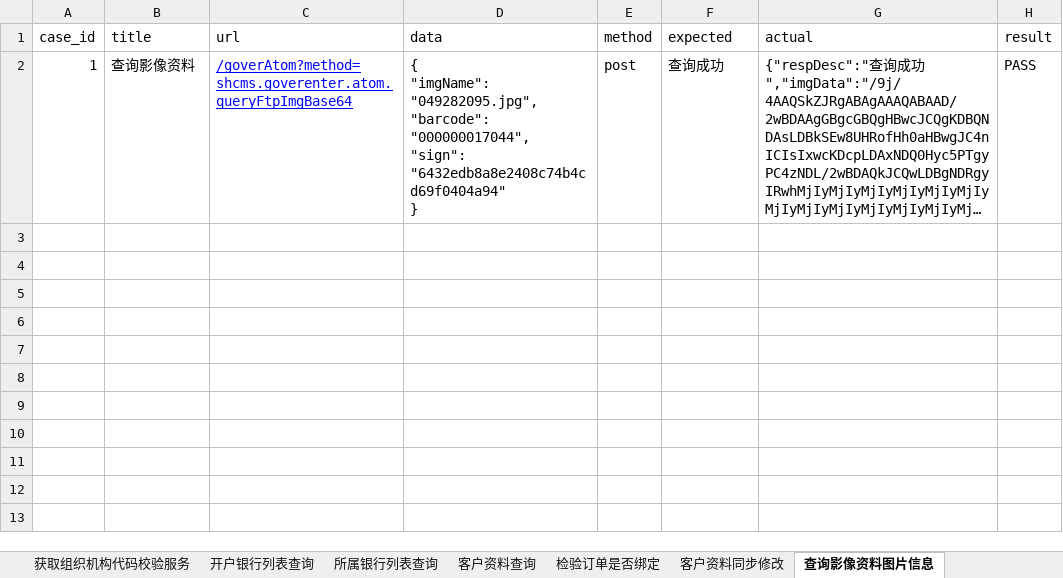
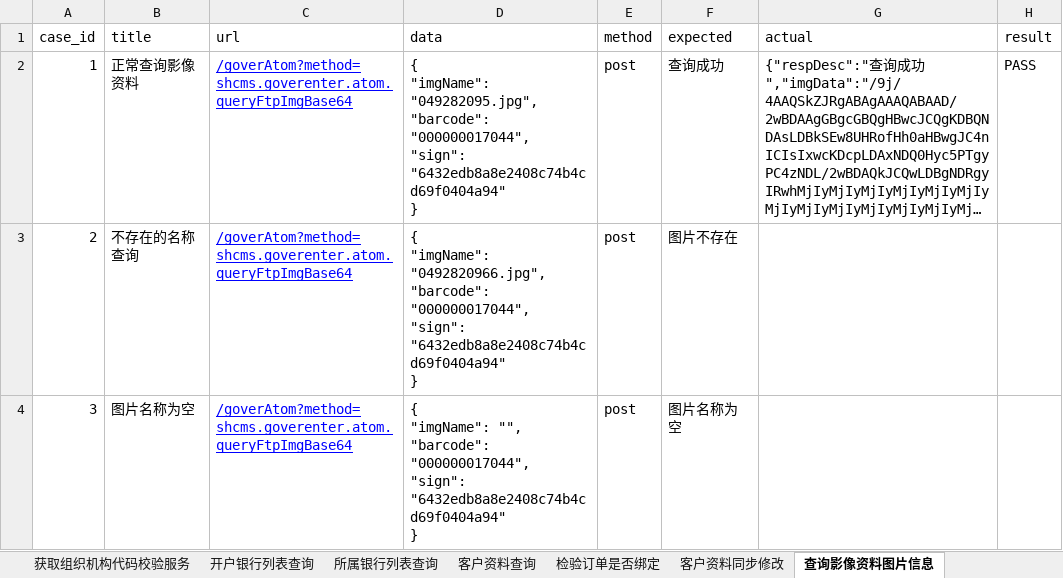
Before and after one commit to tudou8728/ZQ, an Excel workbook: datas/cases.xlsx, sheet 查询影像资料图片信息, drawn as a sheet; long unchanged cells end in …; values as stored, in another font and other column widths than the file's, no borders; ↵ is a line break in a cell; the diff names each change by its address in the sheet, - before the commit and + after, or states it on an @@ line.

```diff
--- a/datas/cases.xlsx (sheet 查询影像资料图片信息)
+++ b/datas/cases.xlsx (sheet 查询影像资料图片信息)
-B2 (title): 查询影像资料
+B2 (title): 正常查询影像资料
+row 3: 2 | 不存在的名称查询 | /goverAtom?method=shcms.goverenter.atom.queryFtpImgBase64 | { ↵ "imgName": "0492820966.jpg", ↵ "barcode": "000000017044", ↵ "sign": "6432edb8a8e2408c74b4cd69f0404a94" ↵ } | post | 图片不存在
+row 4: 3 | 图片名称为空 | /goverAtom?method=shcms.goverenter.atom.queryFtpImgBase64 | { ↵ "imgName": "", ↵ "barcode": "000000017044", ↵ "sign": "6432edb8a8e2408c74b4cd69f0404a94" ↵ } | post | 图片名称为空
```
Also changed, not shown: sheet 证件照片上传, sheet 客户资料列表查询, sheet 继承, sheet 开户银行列表查询, sheet 客户资料查询, sheet 经办人新增, 10 more sheets, other sheet tabs, 21 other files.
